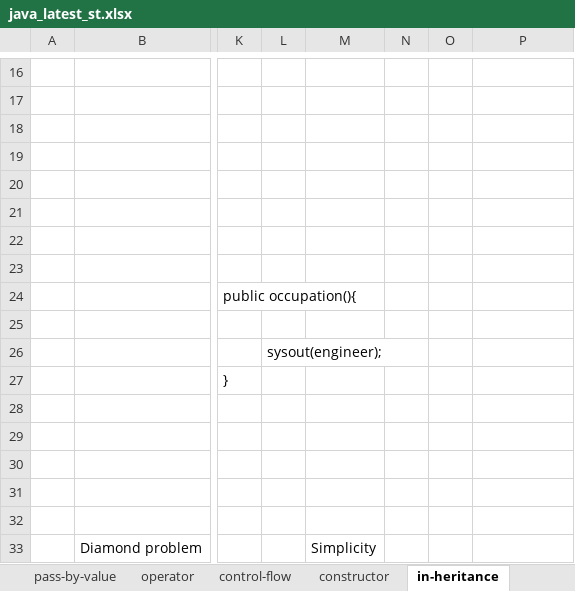
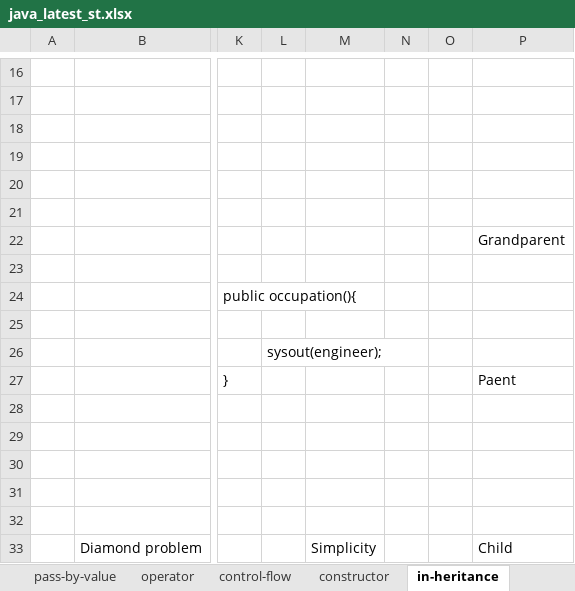
Before and after one commit to thinkcodegravity/dec24java, an Excel workbook: java_latest_st.xlsx, sheet in-heritance, drawn as a sheet; only a part is shown, gaps mark what is left out; values as stored, in another font and other column widths than the file's, no borders; 1 other sheet too large or unreadable and not compared; the diff names each change by its address in the sheet, - before the commit and + after, or states it on an @@ line.

```diff
--- a/java_latest_st.xlsx (sheet in-heritance)
+++ b/java_latest_st.xlsx (sheet in-heritance)
-P22: (empty)
+P22: Grandparent
-P27: (empty)
+P27: Paent
-P33: (empty)
+P33: Child
```
Also changed, not shown: 9 other files.
